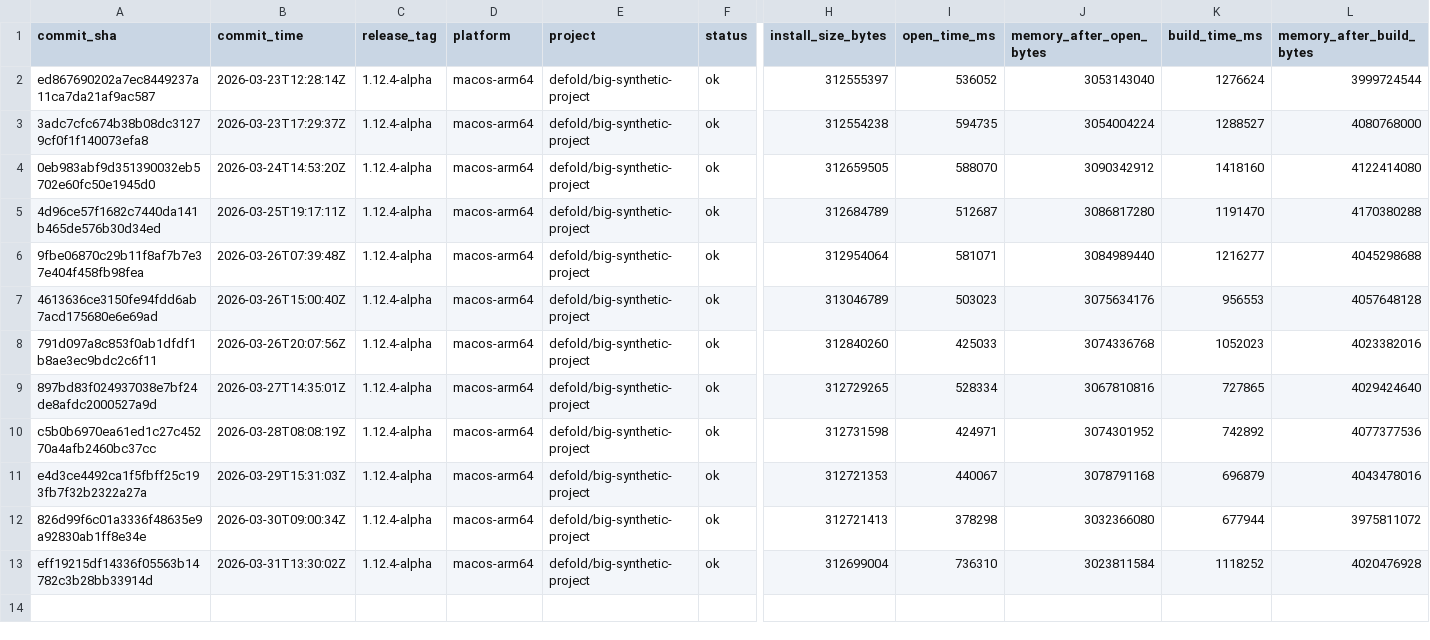
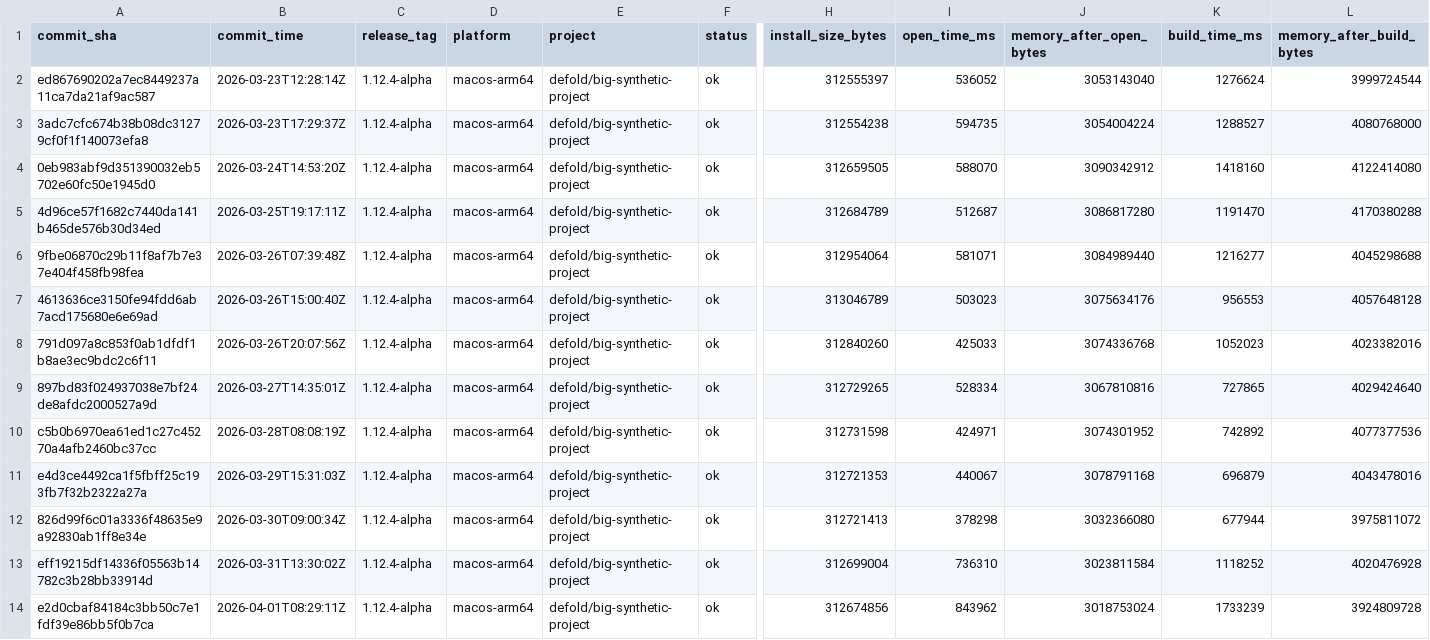
Before and after one commit to defold/editor-metrics, a CSV file: data/metrics.csv, drawn as a sheet; only a part is shown, gaps mark what is left out; rows hold the shown columns only; the diff names each change by its address in the sheet, - before the commit and + after, or states it on an @@ line.

```diff
--- a/data/metrics.csv
+++ b/data/metrics.csv
+row 14: e2d0cbaf84184c3bb50c7e1fdf39e86bb5f0b7ca | 2026-04-01T08:29:11Z | 1.12.4-alpha | macos-arm64 | defold/big-synthetic-project | ok | 312674856 | 843962 | 3018753024 | 1733239 | 3924809728
```
Also changed, not shown: 6 other files.
